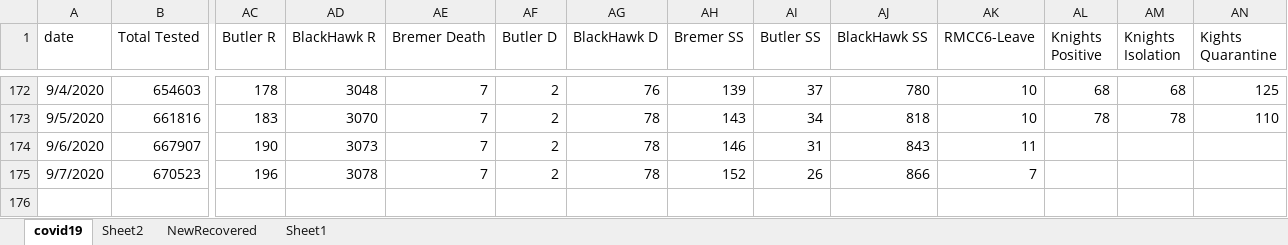
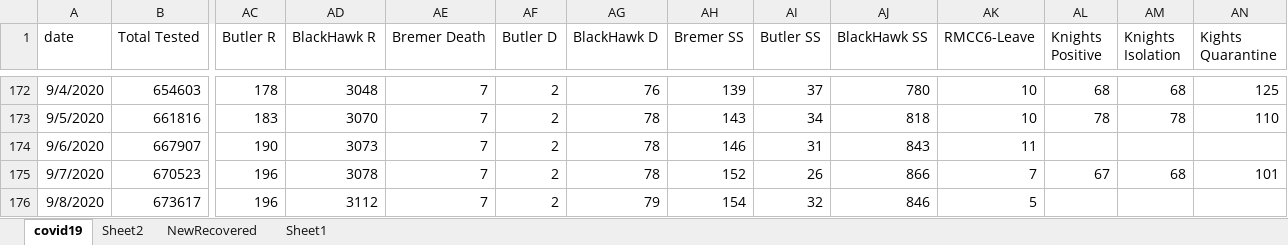
Before and after one commit to mbirgen/COVID19, an Excel workbook: covid19.xlsx, sheet covid19, drawn as a sheet; only a part is shown, gaps mark what is left out; values as stored, in another font and other column widths than the file's, no borders; rows hold the shown columns only; the diff names each change by its address in the sheet, - before the commit and + after, or states it on an @@ line.

Commit message:
9/08/2020 Data

```diff
--- a/covid19.xlsx (sheet covid19)
+++ b/covid19.xlsx (sheet covid19)
-AL175 (Knights Positive): (empty)
+AL175 (Knights Positive): 67
-AM175 (Knights Isolation): (empty)
+AM175 (Knights Isolation): 68
-AN175 (Kights Quarantine): (empty)
+AN175 (Kights Quarantine): 101
+row 176: 9/8/2020 | 673617 | 196 | 3112 | 7 | 2 | 79 | 154 | 32 | 846 | 5
```
Also changed, not shown: 23 other files.
